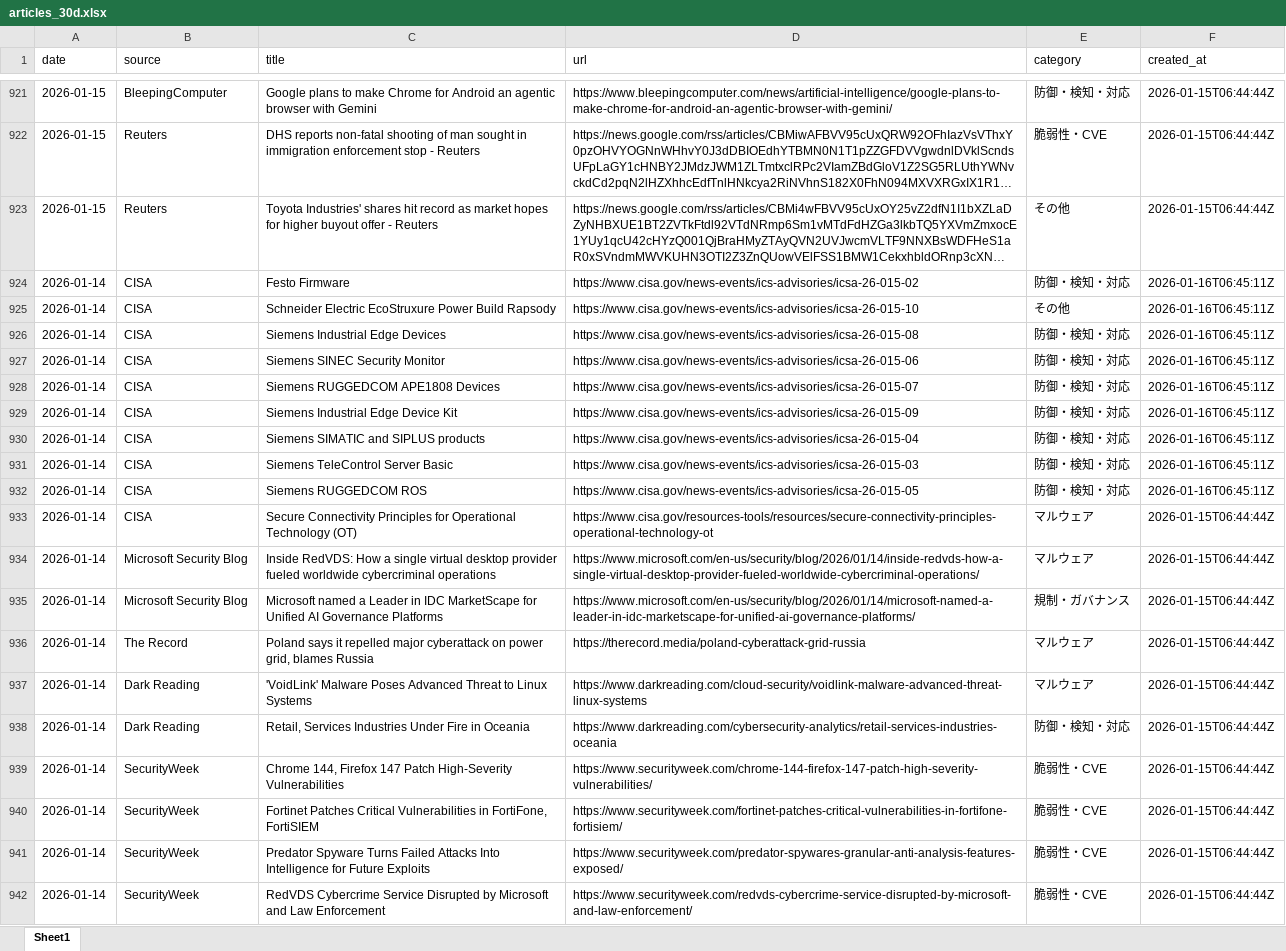
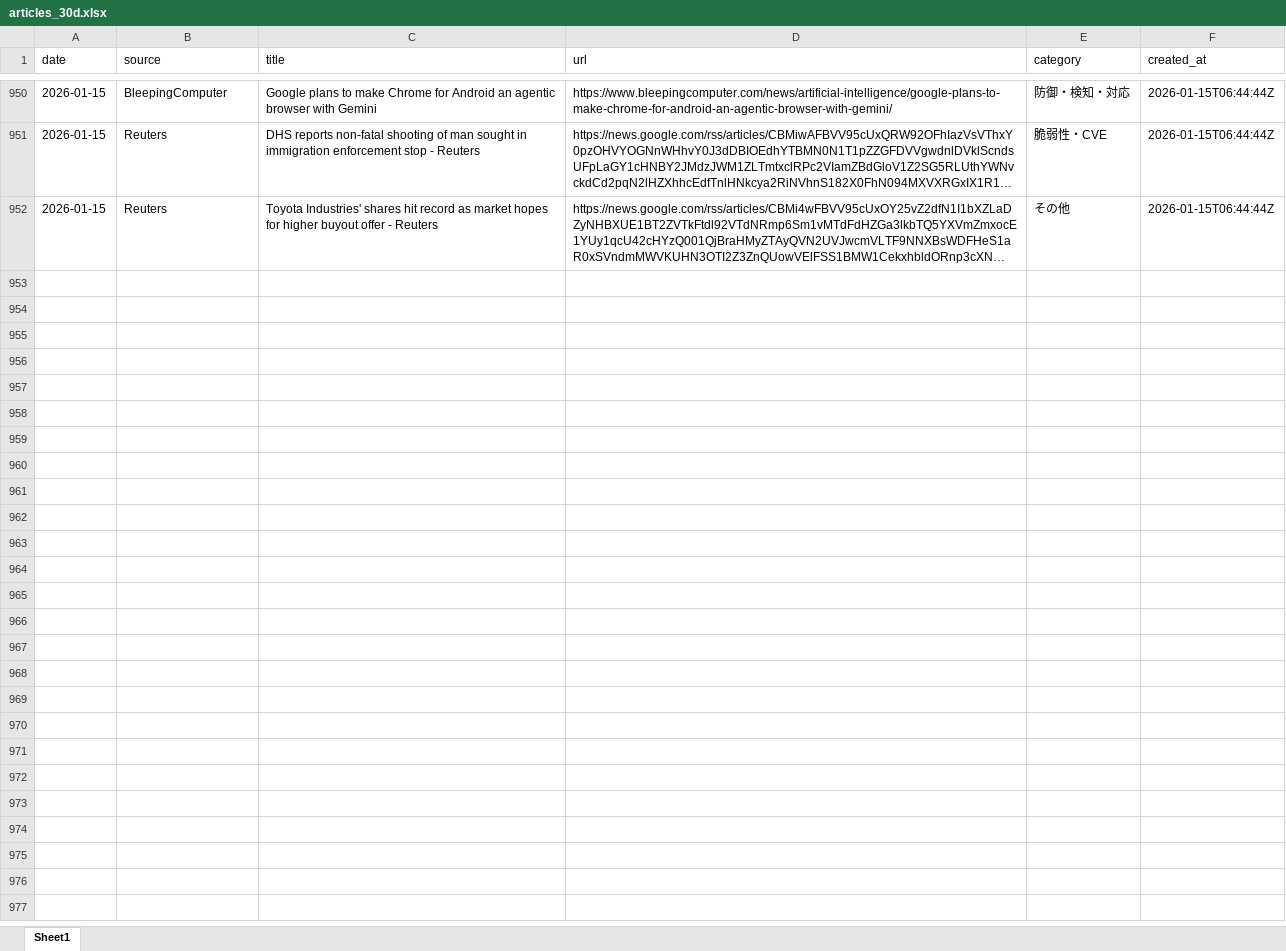
Before and after one commit to Riku888/industry-news-discord-bot, an Excel workbook: docs/exports/articles_30d.xlsx, sheet Sheet1, drawn as a sheet; only a part is shown, gaps mark what is left out; long unchanged cells end in …; values as stored, in another font and other column widths than the file's, no borders; removed rows and columns are numbered as before the commit, all else as after; the diff covers the shown part only; the diff names each change by its address in the sheet, - before the commit and + after, or states it on an @@ line.

```diff
--- a/docs/exports/articles_30d.xlsx (sheet Sheet1)
+++ b/docs/exports/articles_30d.xlsx (sheet Sheet1)
-row 924: 2026-01-14 | CISA | Festo Firmware | https://www.cisa.gov/news-events/ics-advisories/icsa-26-015-02 | 防御・検知・対応 | 2026-01-16T06:45:11Z
-row 925: 2026-01-14 | CISA | Schneider Electric EcoStruxure Power Build Rapsody | https://www.cisa.gov/news-events/ics-advisories/icsa-26-015-10 | その他 | 2026-01-16T06:45:11Z
-row 926: 2026-01-14 | CISA | Siemens Industrial Edge Devices | https://www.cisa.gov/news-events/ics-advisories/icsa-26-015-08 | 防御・検知・対応 | 2026-01-16T06:45:11Z
-row 927: 2026-01-14 | CISA | Siemens SINEC Security Monitor | https://www.cisa.gov/news-events/ics-advisories/icsa-26-015-06 | 防御・検知・対応 | 2026-01-16T06:45:11Z
-row 928: 2026-01-14 | CISA | Siemens RUGGEDCOM APE1808 Devices | https://www.cisa.gov/news-events/ics-advisories/icsa-26-015-07 | 防御・検知・対応 | 2026-01-16T06:45:11Z
-row 929: 2026-01-14 | CISA | Siemens Industrial Edge Device Kit | https://www.cisa.gov/news-events/ics-advisories/icsa-26-015-09 | 防御・検知・対応 | 2026-01-16T06:45:11Z
-row 930: 2026-01-14 | CISA | Siemens SIMATIC and SIPLUS products | https://www.cisa.gov/news-events/ics-advisories/icsa-26-015-04 | 防御・検知・対応 | 2026-01-16T06:45:11Z
-row 931: 2026-01-14 | CISA | Siemens TeleControl Server Basic | https://www.cisa.gov/news-events/ics-advisories/icsa-26-015-03 | 防御・検知・対応 | 2026-01-16T06:45:11Z
-row 932: 2026-01-14 | CISA | Siemens RUGGEDCOM ROS | https://www.cisa.gov/news-events/ics-advisories/icsa-26-015-05 | 防御・検知・対応 | 2026-01-16T06:45:11Z
-row 933: 2026-01-14 | CISA | Secure Connectivity Principles for Operational Technology (OT) | https://www.cisa.gov/resources-tools/resources/secure-connectivity-principles-operational-technology-ot | マルウェア | 2026-01-15T06:44:44Z
-row 934: 2026-01-14 | Microsoft Security Blog | Inside RedVDS: How a single virtual desktop provider fueled worldwide cybercriminal operations | https://www.microsoft.com/en-us/security/blog/2026/01/14/inside-redvds-how-a-single-virtual-desktop-provider-fueled-worldwide-cybercriminal-operations/ | マルウェア | 2026-01-15T06:44:44Z
-row 935: 2026-01-14 | Microsoft Security Blog | Microsoft named a Leader in IDC MarketScape for Unified AI Governance Platforms | https://www.microsoft.com/en-us/security/blog/2026/01/14/microsoft-named-a-leader-in-idc-marketscape-for-unified-ai-governance-platforms/ | 規制・ガバナンス | 2026-01-15T06:44:44Z
-row 936: 2026-01-14 | The Record | Poland says it repelled major cyberattack on power grid, blames Russia | https://therecord.media/poland-cyberattack-grid-russia | マルウェア | 2026-01-15T06:44:44Z
-row 937: 2026-01-14 | Dark Reading | 'VoidLink' Malware Poses Advanced Threat to Linux Systems | https://www.darkreading.com/cloud-security/voidlink-malware-advanced-threat-linux-systems | マルウェア | 2026-01-15T06:44:44Z
-row 938: 2026-01-14 | Dark Reading | Retail, Services Industries Under Fire in Oceania | https://www.darkreading.com/cybersecurity-analytics/retail-services-industries-oceania | 防御・検知・対応 | 2026-01-15T06:44:44Z
-row 939: 2026-01-14 | SecurityWeek | Chrome 144, Firefox 147 Patch High-Severity Vulnerabilities | https://www.securityweek.com/chrome-144-firefox-147-patch-high-severity-vulnerabilities/ | 脆弱性・CVE | 2026-01-15T06:44:44Z
-row 940: 2026-01-14 | SecurityWeek | Fortinet Patches Critical Vulnerabilities in FortiFone, FortiSIEM | https://www.securityweek.com/fortinet-patches-critical-vulnerabilities-in-fortifone-fortisiem/ | 脆弱性・CVE | 2026-01-15T06:44:44Z
-row 941: 2026-01-14 | SecurityWeek | Predator Spyware Turns Failed Attacks Into Intelligence for Future Exploits | https://www.securityweek.com/predator-spywares-granular-anti-analysis-features-exposed/ | 脆弱性・CVE | 2026-01-15T06:44:44Z
-row 942: 2026-01-14 | SecurityWeek | RedVDS Cybercrime Service Disrupted by Microsoft and Law Enforcement | https://www.securityweek.com/redvds-cybercrime-service-disrupted-by-microsoft-and-law-enforcement/ | 脆弱性・CVE | 2026-01-15T06:44:44Z
```
Also changed, not shown: 29 added rows and 25 removed rows elsewhere in this sheet, docs/exports/articles_1y.xlsx, docs/exports/articles_3y.xlsx, 7 other files.
